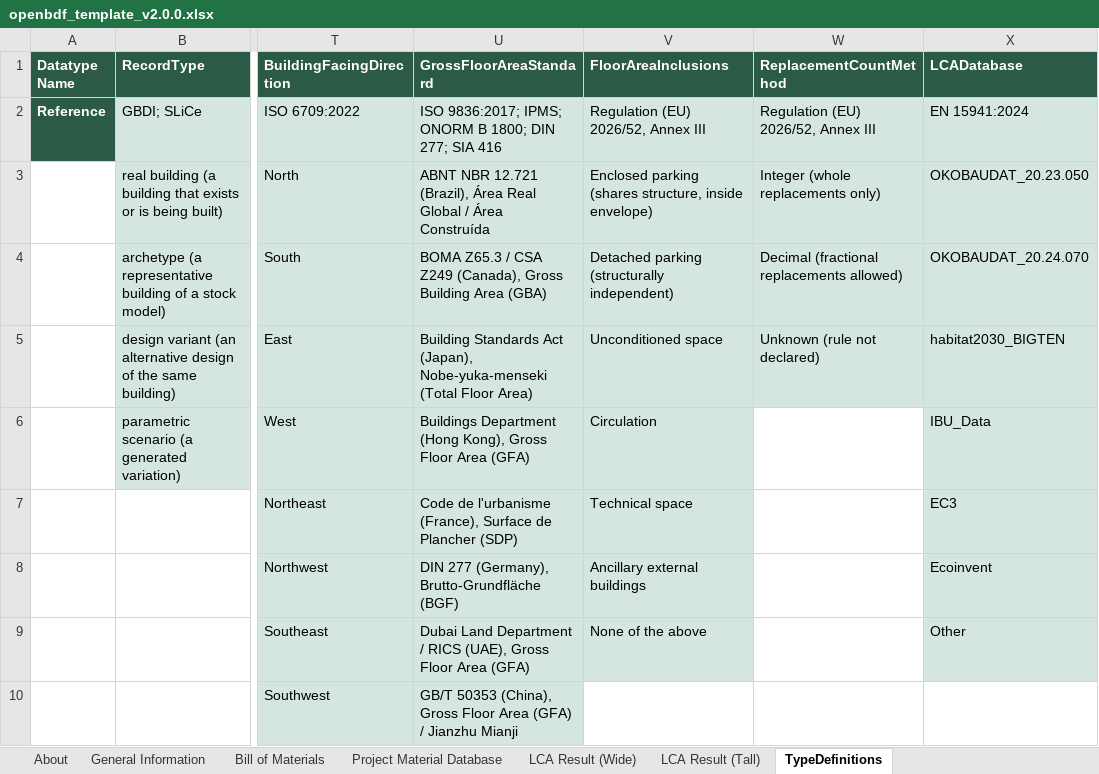
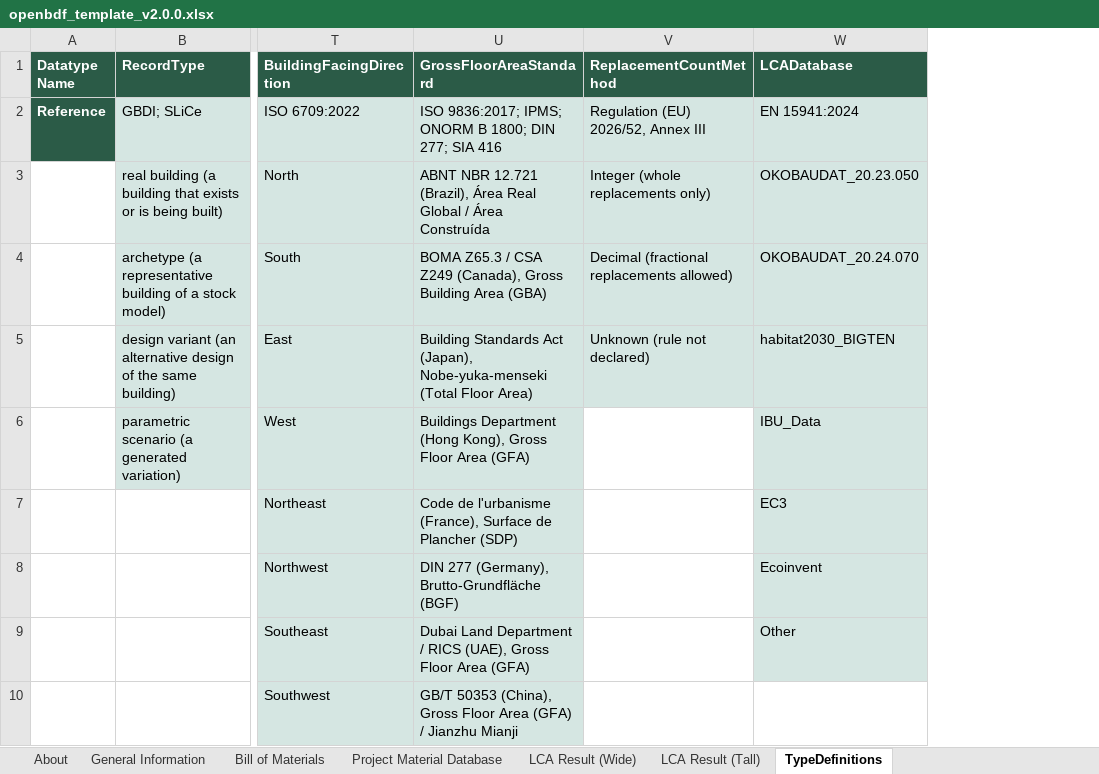
Before and after one commit to EPFL-ENAC/lmc-openbdf, an Excel workbook: openbdf_template_v2.0.0.xlsx, sheet TypeDefinitions, drawn as a sheet; only a part is shown, gaps mark what is left out; values as stored, in another font and other column widths than the file's, no borders; the diff names each change by its address in the sheet, - before the commit and + after, or states it on an @@ line.

```diff
--- a/openbdf_template_v2.0.0.xlsx (sheet TypeDefinitions)
+++ b/openbdf_template_v2.0.0.xlsx (sheet TypeDefinitions)
-column V (FloorAreaInclusions), rows 2-9: Regulation (EU) 2026/52, Annex III | Enclosed parking (shares structure, inside envelope) | Detached parking (structurally independent) | Unconditioned space | Circulation | Technical space | Ancillary external buildings | None of the above
```
Also changed, not shown: sheet General Information, translators/templates/translator_template_v2.0.0.xlsx, 10 other files.
